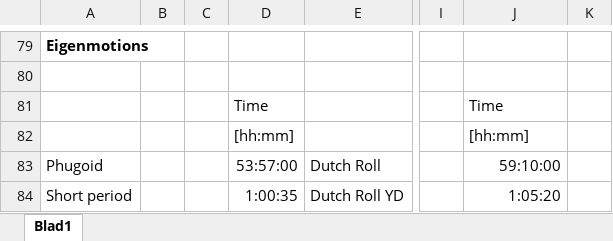
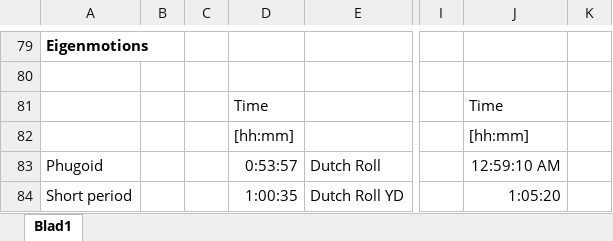
Before and after one commit to Reinier044/SVV-Flight-Dynamics, an Excel workbook: REFERENCE_Post_Flight_Datasheet_Flight.xlsx, sheet Blad1, drawn as a sheet; only a part is shown, gaps mark what is left out; values as stored, in another font and other column widths than the file's, no borders; the diff names each change by its address in the sheet, - before the commit and + after, or states it on an @@ line.

```diff
--- a/REFERENCE_Post_Flight_Datasheet_Flight.xlsx (sheet Blad1)
+++ b/REFERENCE_Post_Flight_Datasheet_Flight.xlsx (sheet Blad1)
-D83: 53:57:00
+D83: 0:53:57
-J83: 59:10:00
+J83: 12:59:10 AM
```
Also changed, not shown: Post_Flight_Datasheet_07_03_V3.xlsx, 2 other files.
